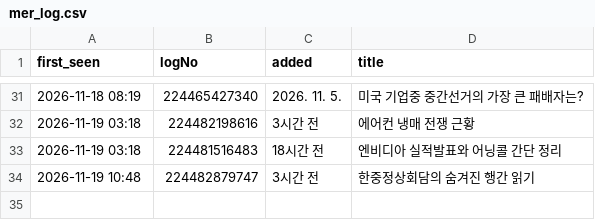
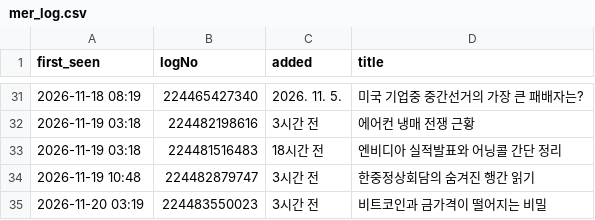
Before and after one commit to jkdevjob/jkquant, a CSV file: blog/naver/mer_log.csv, drawn as a sheet; only a part is shown, gaps mark what is left out.

```diff
--- a/blog/naver/mer_log.csv
+++ b/blog/naver/mer_log.csv
@@ -34 +34,2 @@ first_seen,logNo,added,title
 2026-11-19 10:48,224482879747,3시간 전,한중정상회담의 숨겨진 행간 읽기
+2026-11-20 03:19,224483550023,3시간 전,비트코인과 금가격이 떨어지는 비밀
```
Also changed, not shown: blog/naver/index_log.csv, blog/naver/rank_log.csv, 30 other files.
